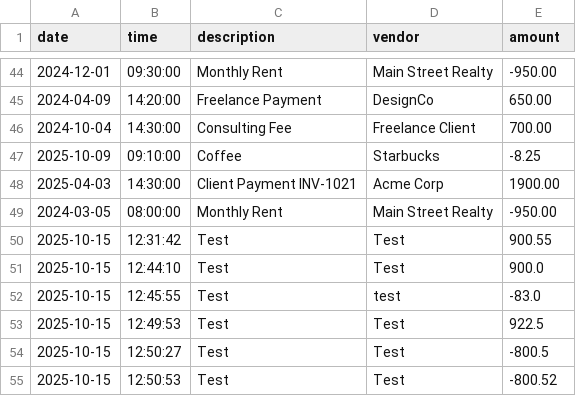
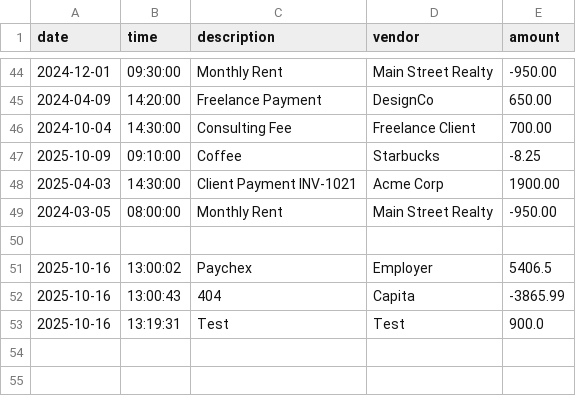
Before and after one commit to kkeith016/vault-book, a CSV file: src/main/resources/transactions.csv, drawn as a sheet; only a part is shown, gaps mark what is left out; removed rows and columns are numbered as before the commit, all else as after; the diff names each change by its address in the sheet, - before the commit and + after, or states it on an @@ line.

```diff
--- a/src/main/resources/transactions.csv
+++ b/src/main/resources/transactions.csv
-row 50: 2025-10-15 | 12:31:42 | Test | Test | 900.55
+row 50: (empty)
+row 51: 2025-10-16 | 13:00:02 | Paychex | Employer | 5406.5
+row 52: 2025-10-16 | 13:00:43 | 404 | Capita | -3865.99
-A53 (date): 2025-10-15
+A53 (date): 2025-10-16
-B53 (time): 12:44:10
+B53 (time): 13:19:31
-row 52: 2025-10-15 | 12:45:55 | Test | test | -83.0
-row 53: 2025-10-15 | 12:49:53 | Test | Test | 922.5
-row 54: 2025-10-15 | 12:50:27 | Test | Test | -800.5
-row 55: 2025-10-15 | 12:50:53 | Test | Test | -800.52
```
Also changed, not shown: 3 other files.
